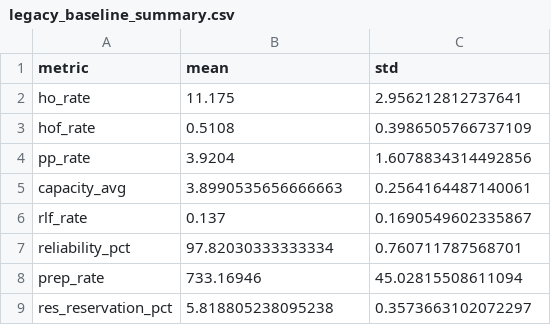
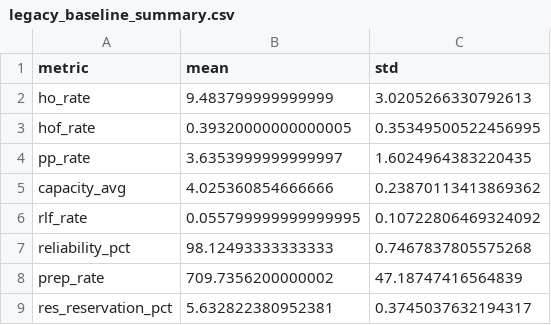
Before and after one commit to gerardgrau/Distributional-RL-for-LTM-Handover, a CSV file: results/final_metrics/legacy_baseline_summary.csv, drawn as a sheet.

Commit message:
results: update legacy baseline summary to 1000 UE and sync master plots

```diff
--- a/results/final_metrics/legacy_baseline_summary.csv
+++ b/results/final_metrics/legacy_baseline_summary.csv
@@ -1,9 +1,9 @@
 metric,mean,std
-ho_rate,11.175,2.956212812737641
-hof_rate,0.5108,0.3986505766737109
-pp_rate,3.9204,1.6078834314492856
-capacity_avg,3.8990535656666663,0.2564164487140061
-rlf_rate,0.137,0.1690549602335867
-reliability_pct,97.82030333333334,0.760711787568701
-prep_rate,733.16946,45.02815508611094
-res_reservation_pct,5.818805238095238,0.3573663102072297
+ho_rate,9.483799999999999,3.0205266330792613
+hof_rate,0.39320000000000005,0.35349500522456995
+pp_rate,3.6353999999999997,1.6024964383220435
+capacity_avg,4.025360854666666,0.23870113413869362
+rlf_rate,0.055799999999999995,0.10722806469324092
+reliability_pct,98.12493333333333,0.7467837805575268
+prep_rate,709.7356200000002,47.18747416564839
+res_reservation_pct,5.632822380952381,0.3745037632194317
```
Also changed, not shown: 3 other files.
